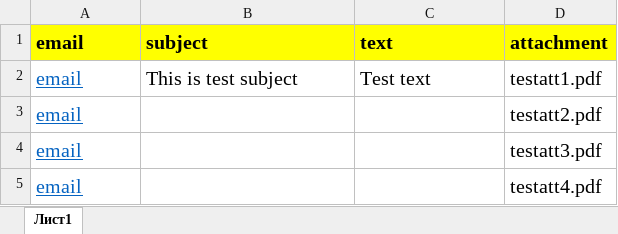
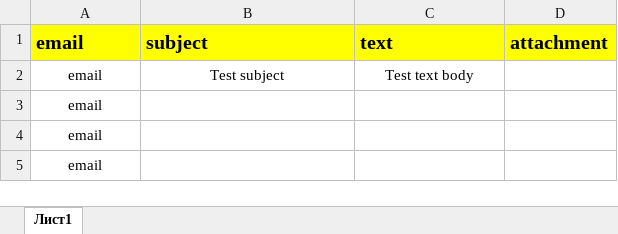
Before and after one commit to pashtetrus33/mail-sender, an Excel workbook: data_for_sending.xlsx, sheet Лист1, drawn as a sheet; values as stored, in another font and other column widths than the file's, no borders; the diff names each change by its address in the sheet, - before the commit and + after, or states it on an @@ line.

```diff
--- a/data_for_sending.xlsx (sheet Лист1)
+++ b/data_for_sending.xlsx (sheet Лист1)
@@ A2:A5 underline: on → off, text colour: #0563C1 → black @@
@@ A2:C2 text size: smaller, alignment: left → center @@
-B2: This is test subject
+B2: Test subject
-C2: Test text
+C2: Test text body
-D2: testatt1.pdf
+D2: (empty)
@@ A3:A5 text size: smaller, alignment: left → center @@
-D3: testatt2.pdf
+D3: (empty)
-D4: testatt3.pdf
+D4: (empty)
-D5: testatt4.pdf
+D5: (empty)
```
Also changed, not shown: 7 other files.
